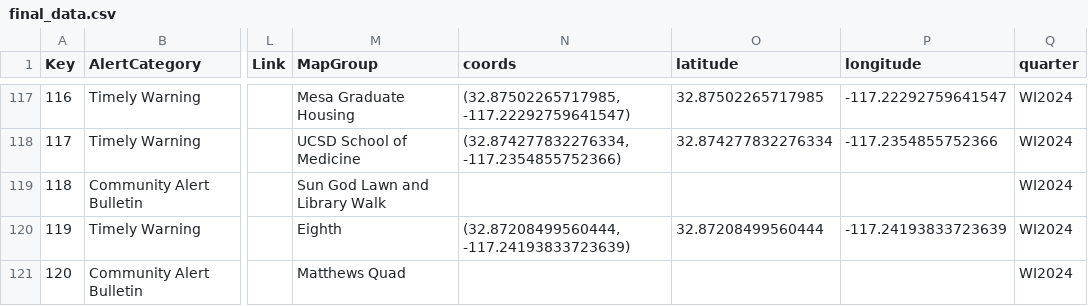
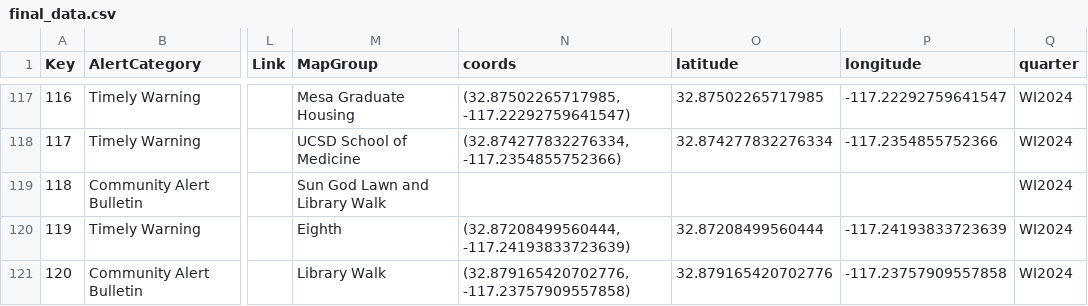
Before and after one commit to nicolereardon/UCSD-Crime, a CSV file: static/final_data.csv, drawn as a sheet; only a part is shown, gaps mark what is left out; the diff names each change by its address in the sheet, - before the commit and + after, or states it on an @@ line.

Commit message:
fix data

```diff
--- a/static/final_data.csv
+++ b/static/final_data.csv
-M121 (MapGroup): Matthews Quad
+M121 (MapGroup): Library Walk
-N121 (coords): (empty)
+N121 (coords): (32.879165420702776, -117.23757909557858)
-O121 (latitude): (empty)
+O121 (latitude): 32.879165420702776
-P121 (longitude): (empty)
+P121 (longitude): -117.23757909557858
```
Also changed, not shown: 2 other files.
